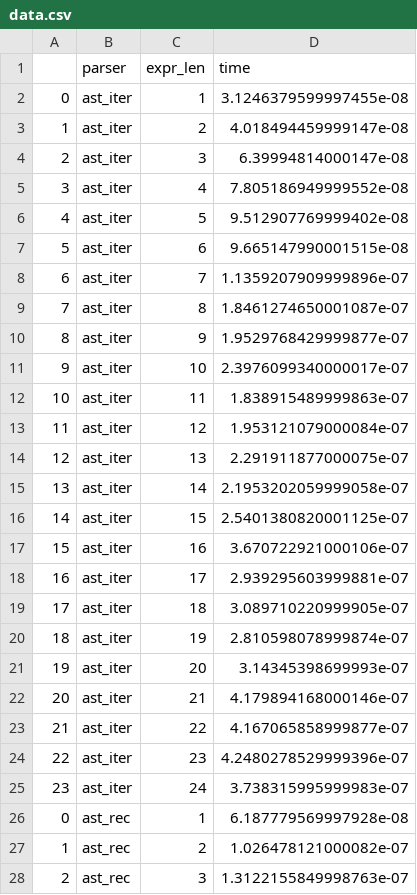
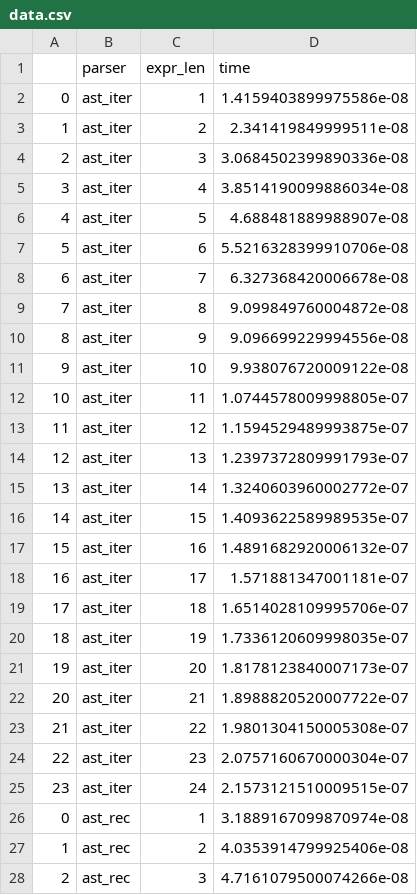
Before and after one commit to VictorDenisov/calc, a CSV file: data.csv, drawn as a sheet; only a part is shown; the diff covers the shown part only.

```diff
--- a/data.csv
+++ b/data.csv
@@ -1,28 +1,28 @@
 ,parser,expr_len,time
-0,ast_iter,1,3.1246379599997455e-08
-1,ast_iter,2,4.018494459999147e-08
-2,ast_iter,3,6.39994814000147e-08
-3,ast_iter,4,7.805186949999552e-08
-4,ast_iter,5,9.512907769999402e-08
-5,ast_iter,6,9.665147990001515e-08
-6,ast_iter,7,1.1359207909999896e-07
-7,ast_iter,8,1.8461274650001087e-07
-8,ast_iter,9,1.9529768429999877e-07
-9,ast_iter,10,2.3976099340000017e-07
-10,ast_iter,11,1.838915489999863e-07
-11,ast_iter,12,1.953121079000084e-07
-12,ast_iter,13,2.291911877000075e-07
-13,ast_iter,14,2.1953202059999058e-07
-14,ast_iter,15,2.5401380820001125e-07
-15,ast_iter,16,3.670722921000106e-07
-16,ast_iter,17,2.939295603999881e-07
-17,ast_iter,18,3.089710220999905e-07
-18,ast_iter,19,2.810598078999874e-07
-19,ast_iter,20,3.14345398699993e-07
-20,ast_iter,21,4.179894168000146e-07
-21,ast_iter,22,4.167065858999877e-07
-22,ast_iter,23,4.2480278529999396e-07
-23,ast_iter,24,3.738315995999983e-07
-0,ast_rec,1,6.187779569997928e-08
-1,ast_rec,2,1.026478121000082e-07
-2,ast_rec,3,1.3122155849998763e-07
+0,ast_iter,1,1.4159403899975586e-08
+1,ast_iter,2,2.341419849999511e-08
+2,ast_iter,3,3.0684502399890336e-08
+3,ast_iter,4,3.8514190099886034e-08
+4,ast_iter,5,4.688481889988907e-08
+5,ast_iter,6,5.5216328399910706e-08
+6,ast_iter,7,6.327368420006678e-08
+7,ast_iter,8,9.099849760004872e-08
+8,ast_iter,9,9.096699229994556e-08
+9,ast_iter,10,9.938076720009122e-08
+10,ast_iter,11,1.0744578009998805e-07
+11,ast_iter,12,1.1594529489993875e-07
+12,ast_iter,13,1.2397372809991793e-07
+13,ast_iter,14,1.3240603960002772e-07
+14,ast_iter,15,1.4093622589989535e-07
+15,ast_iter,16,1.4891682920006132e-07
+16,ast_iter,17,1.571881347001181e-07
+17,ast_iter,18,1.6514028109995706e-07
+18,ast_iter,19,1.7336120609998035e-07
+19,ast_iter,20,1.8178123840007173e-07
+20,ast_iter,21,1.8988820520007722e-07
+21,ast_iter,22,1.9801304150005308e-07
+22,ast_iter,23,2.0757160670000304e-07
+23,ast_iter,24,2.1573121510009515e-07
+0,ast_rec,1,3.1889167099870974e-08
+1,ast_rec,2,4.0353914799925406e-08
+2,ast_rec,3,4.7161079500074266e-08
```
Also changed, not shown: 117 edited cells elsewhere in this file, 1 other file.
